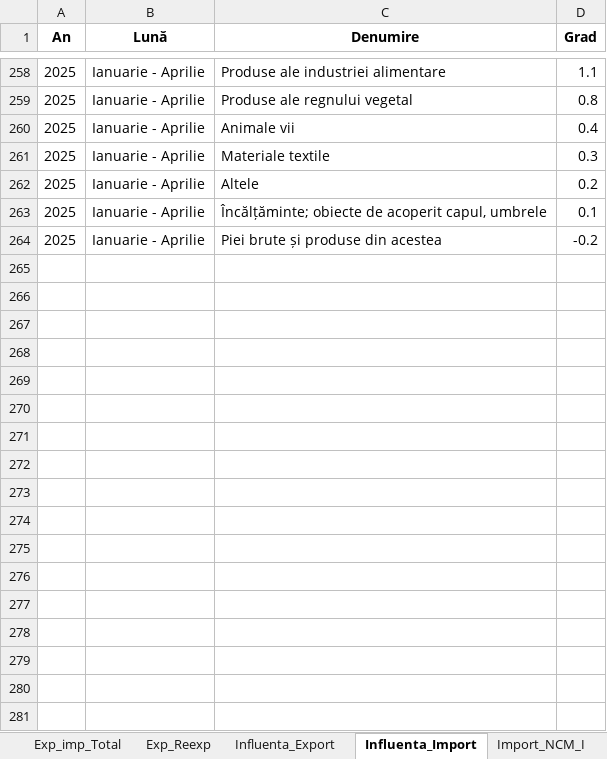
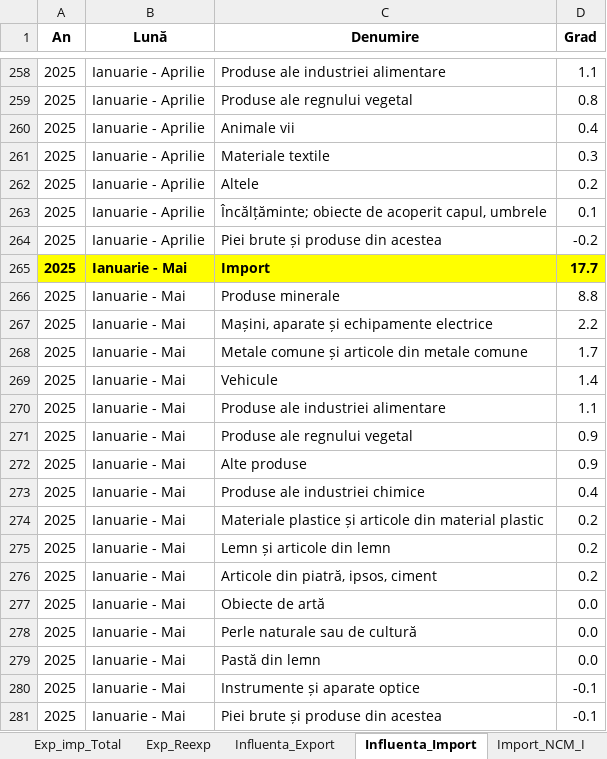
Before and after one commit to DanL1L/FrameworkData, an Excel workbook: data/Data.xlsx, sheet Influenta_Import, drawn as a sheet; only a part is shown, gaps mark what is left out; values as stored, in another font and other column widths than the file's, no borders; the diff names each change by its address in the sheet, - before the commit and + after, or states it on an @@ line.

```diff
--- a/data/Data.xlsx (sheet Influenta_Import)
+++ b/data/Data.xlsx (sheet Influenta_Import)
+row 265: 2025 | Ianuarie - Mai | Import | 17.7
+row 266: 2025 | Ianuarie - Mai | Produse minerale | 8.8
+row 267: 2025 | Ianuarie - Mai | Mașini, aparate și echipamente electrice | 2.2
+row 268: 2025 | Ianuarie - Mai | Metale comune și articole din metale comune | 1.7
+row 269: 2025 | Ianuarie - Mai | Vehicule | 1.4
+row 270: 2025 | Ianuarie - Mai | Produse ale industriei alimentare | 1.1
+row 271: 2025 | Ianuarie - Mai | Produse ale regnului vegetal | 0.9
+row 272: 2025 | Ianuarie - Mai | Alte produse | 0.9
+row 273: 2025 | Ianuarie - Mai | Produse ale industriei chimice | 0.4
+row 274: 2025 | Ianuarie - Mai | Materiale plastice și articole din material plastic | 0.2
+row 275: 2025 | Ianuarie - Mai | Lemn și articole din lemn | 0.2
+row 276: 2025 | Ianuarie - Mai | Articole din piatră, ipsos, ciment | 0.2
+row 277: 2025 | Ianuarie - Mai | Obiecte de artă | 0.0
+row 278: 2025 | Ianuarie - Mai | Perle naturale sau de cultură | 0.0
+row 279: 2025 | Ianuarie - Mai | Pastă din lemn | 0.0
+row 280: 2025 | Ianuarie - Mai | Instrumente și aparate optice | -0.1
+row 281: 2025 | Ianuarie - Mai | Piei brute și produse din acestea | -0.1
```
Also changed, not shown: sheet Start_Data, sheet Influenta_Export, sheet Exp_imp_Total, sheet Exp_Lunar, sheet Exp_Reexp, other sheet tabs.
